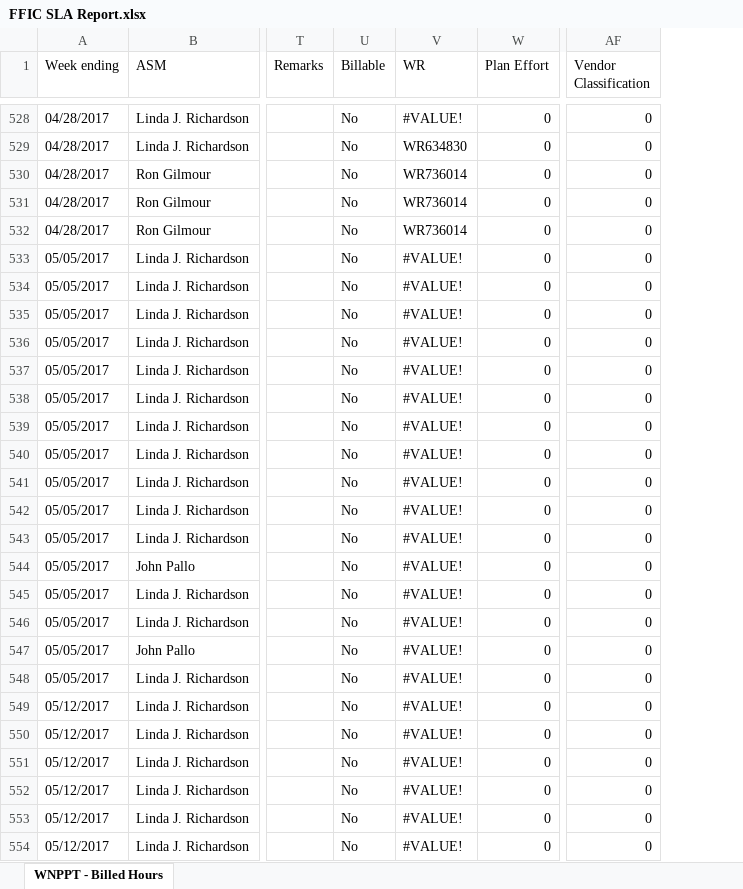
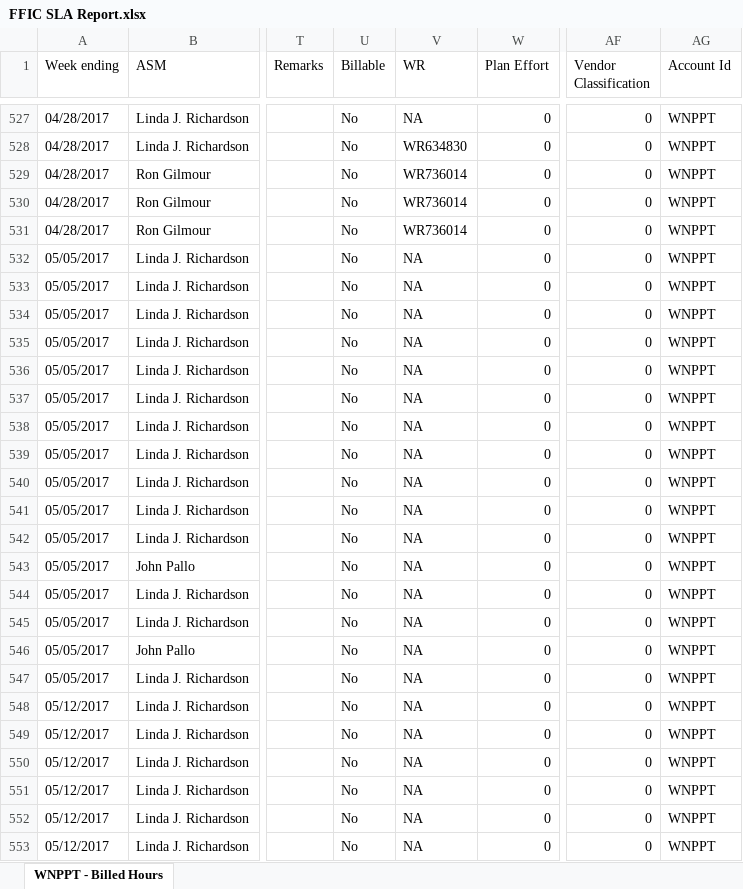
Before and after one commit to abhidwi27/biller, an Excel workbook: src/main/webapp/Workbench/FFIC SLA Report.xlsx, sheet WNPPT - Billed Hours, drawn as a sheet; only a part is shown, gaps mark what is left out; values as stored, in another font and other column widths than the file's, no cell formats; addresses are those after the commit; the diff covers the shown part only; the diff names each change by its address in the sheet, - before the commit and + after, or states it on an @@ line.

Commit message:
sla decimal and account id changes

```diff
--- a/src/main/webapp/Workbench/FFIC SLA Report.xlsx (sheet WNPPT - Billed Hours)
+++ b/src/main/webapp/Workbench/FFIC SLA Report.xlsx (sheet WNPPT - Billed Hours)
+column AG (Account Id), rows 527-553: all WNPPT
-V527 (WR): #VALUE!
+V527 (WR): NA
-V532:V553 (WR): #VALUE!
+V532:V553 (WR): NA
```
Also changed, not shown: 1 removed row and 1306 edited cells elsewhere in this sheet, cell formats, 8 other files.
